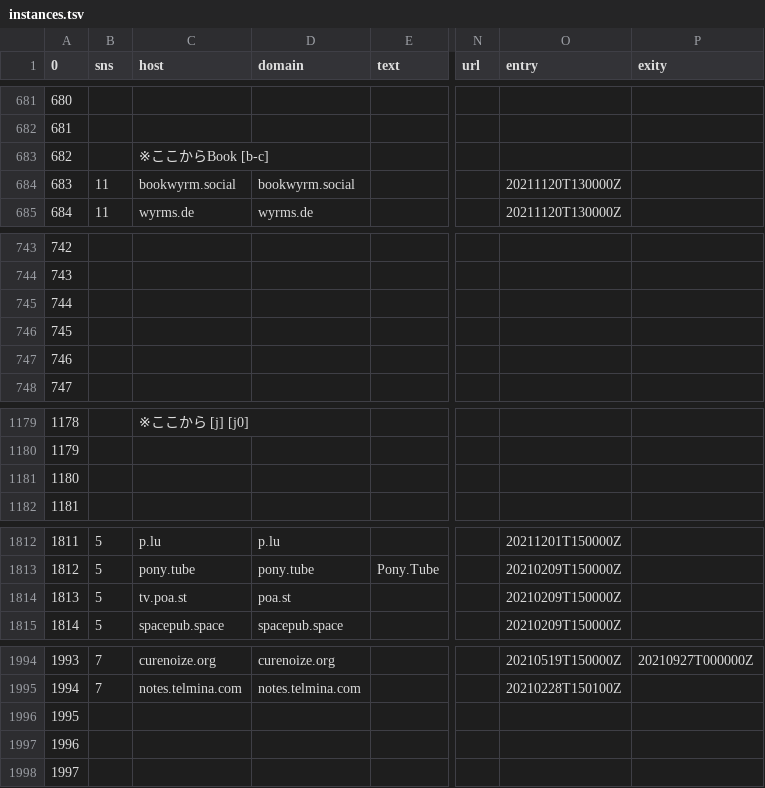
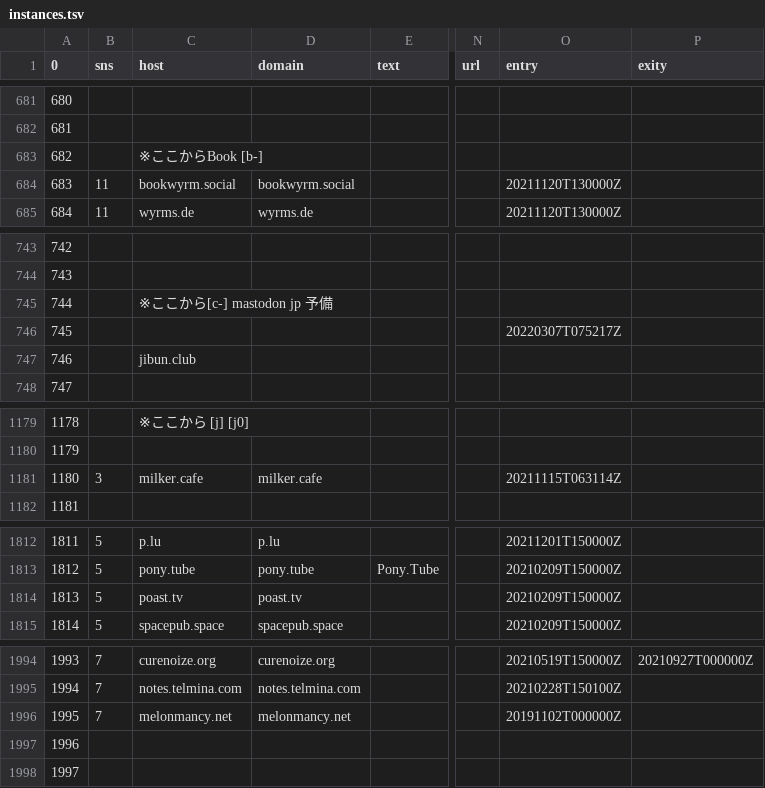
Before and after one commit to InstanceTicker/InstanceTicker, a TSV file: instances.tsv, drawn as a sheet; only a part is shown, gaps mark what is left out; the diff covers the shown part only; the diff names each change by its address in the sheet, - before the commit and + after, or states it on an @@ line.

```diff
--- a/instances.tsv
+++ b/instances.tsv
-C683 (host): ※ここからBook [b-c]
+C683 (host): ※ここからBook [b-]
-C745 (host): (empty)
+C745 (host): ※ここから[c-] mastodon jp 予備
-O746 (entry): (empty)
+O746 (entry): 20220307T075217Z
-C747 (host): (empty)
+C747 (host): jibun.club
-B1181 (sns): (empty)
+B1181 (sns): 3
-C1181 (host): (empty)
+C1181 (host): milker.cafe
-D1181 (domain): (empty)
+D1181 (domain): milker.cafe
-O1181 (entry): (empty)
+O1181 (entry): 20211115T063114Z
-C1814 (host): tv.poa.st
+C1814 (host): poast.tv
-D1814 (domain): poa.st
+D1814 (domain): poast.tv
-B1996 (sns): (empty)
+B1996 (sns): 7
-C1996 (host): (empty)
+C1996 (host): melonmancy.net
-D1996 (domain): (empty)
+D1996 (domain): melonmancy.net
-O1996 (entry): (empty)
+O1996 (entry): 20191102T000000Z
```
Also changed, not shown: 40 edited cells elsewhere in this file.
